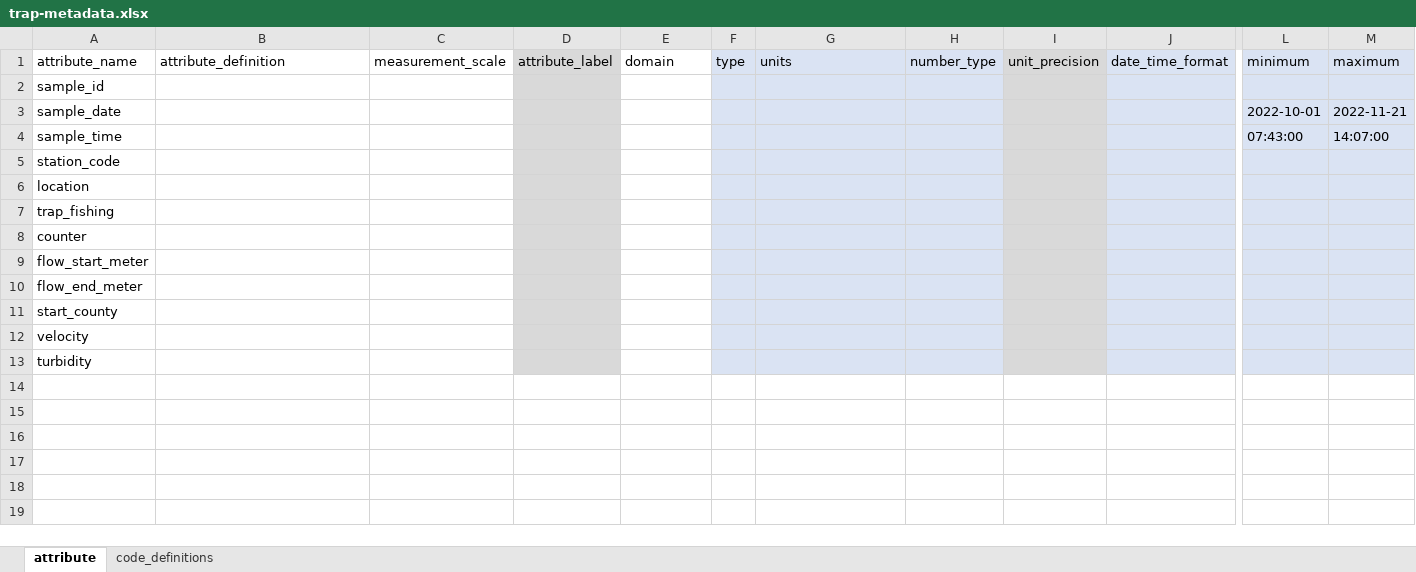
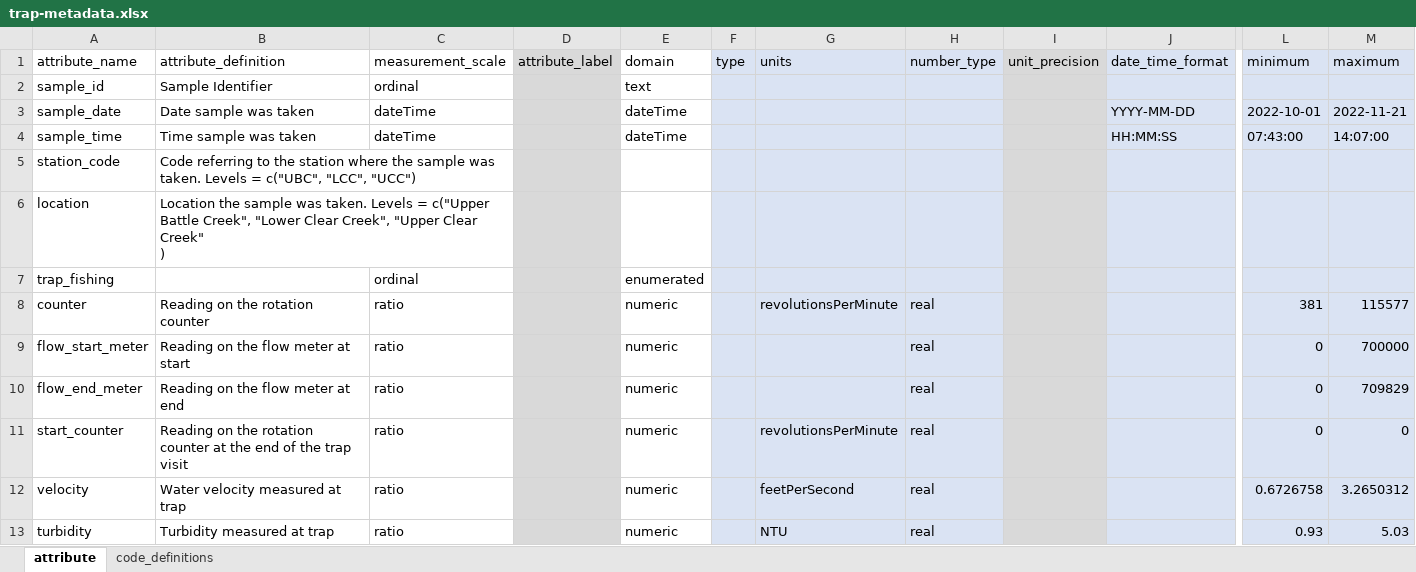
Before and after one commit to FlowWest/edi-battle-clear-rst, an Excel workbook: data-raw/metadata/trap-metadata.xlsx, sheet attribute, drawn as a sheet; only a part is shown, gaps mark what is left out; values as stored, in another font and other column widths than the file's, no borders; removed rows and columns are numbered as before the commit, all else as after; rows hold the shown columns only; ↵ is a line break in a cell; the diff names each change by its address in the sheet, - before the commit and + after, or states it on an @@ line.

Commit message:
fills in trap,recapture metadata tables

```diff
--- a/data-raw/metadata/trap-metadata.xlsx (sheet attribute)
+++ b/data-raw/metadata/trap-metadata.xlsx (sheet attribute)
-B2 (attribute_definition): (empty)
+B2 (attribute_definition): Sample Identifier
-C2 (measurement_scale): (empty)
+C2 (measurement_scale): ordinal
-E2 (domain): (empty)
+E2 (domain): text
-B3 (attribute_definition): (empty)
+B3 (attribute_definition): Date sample was taken
-C3:C4 (measurement_scale): (empty)
+C3:C4 (measurement_scale): dateTime
-E3:E4 (domain): (empty)
+E3:E4 (domain): dateTime
-J3 (date_time_format): (empty)
+J3 (date_time_format): YYYY-MM-DD
-B4 (attribute_definition): (empty)
+B4 (attribute_definition): Time sample was taken
-J4 (date_time_format): (empty)
+J4 (date_time_format): HH:MM:SS
-B5 (attribute_definition): (empty)
+B5 (attribute_definition): Code referring to the station where the sample was taken. Levels = c("UBC", "LCC", "UCC")
-B6 (attribute_definition): (empty)
+B6 (attribute_definition): Location the sample was taken. Levels = c("Upper Battle Creek", "Lower Clear Creek", "Upper Clear Creek" ↵ )
-C7 (measurement_scale): (empty)
+C7 (measurement_scale): ordinal
-E7 (domain): (empty)
+E7 (domain): enumerated
-B8 (attribute_definition): (empty)
+B8 (attribute_definition): Reading on the rotation counter
-C8:C10 (measurement_scale): (empty)
+C8:C10 (measurement_scale): ratio
-E8:E10 (domain): (empty)
+E8:E10 (domain): numeric
-G8 (units): (empty)
+G8 (units): revolutionsPerMinute
-H8:H10 (number_type): (empty)
+H8:H10 (number_type): real
-L8 (minimum): (empty)
+L8 (minimum): 381
-M8 (maximum): (empty)
+M8 (maximum): 115577
-B9 (attribute_definition): (empty)
+B9 (attribute_definition): Reading on the flow meter at start
-L9:L10 (minimum): (empty)
+L9:L10 (minimum): 0
-M9 (maximum): (empty)
+M9 (maximum): 700000
-B10 (attribute_definition): (empty)
+B10 (attribute_definition): Reading on the flow meter at end
-M10 (maximum): (empty)
+M10 (maximum): 709829
-row 11: start_county
+row 11: start_counter | Reading on the rotation counter at the end of the trap visit | ratio |  | numeric |  | revolutionsPerMinute | real |  |  | 0 | 0
-B12 (attribute_definition): (empty)
+B12 (attribute_definition): Water velocity measured at trap
-C12:C13 (measurement_scale): (empty)
+C12:C13 (measurement_scale): ratio
-E12:E13 (domain): (empty)
+E12:E13 (domain): numeric
-G12 (units): (empty)
+G12 (units): feetPerSecond
-H12:H13 (number_type): (empty)
+H12:H13 (number_type): real
-L12 (minimum): (empty)
+L12 (minimum): 0.6726758
-M12 (maximum): (empty)
+M12 (maximum): 3.2650312
-B13 (attribute_definition): (empty)
+B13 (attribute_definition): Turbidity measured at trap
-G13 (units): (empty)
+G13 (units): NTU
-L13 (minimum): (empty)
+L13 (minimum): 0.93
-M13 (maximum): (empty)
+M13 (maximum): 5.03
```
Also changed, not shown: data-raw/metadata/battle-recapture-metadata.xlsx, data-raw/metadata/clear-recapture-metadata.xlsx, 1 other file.
